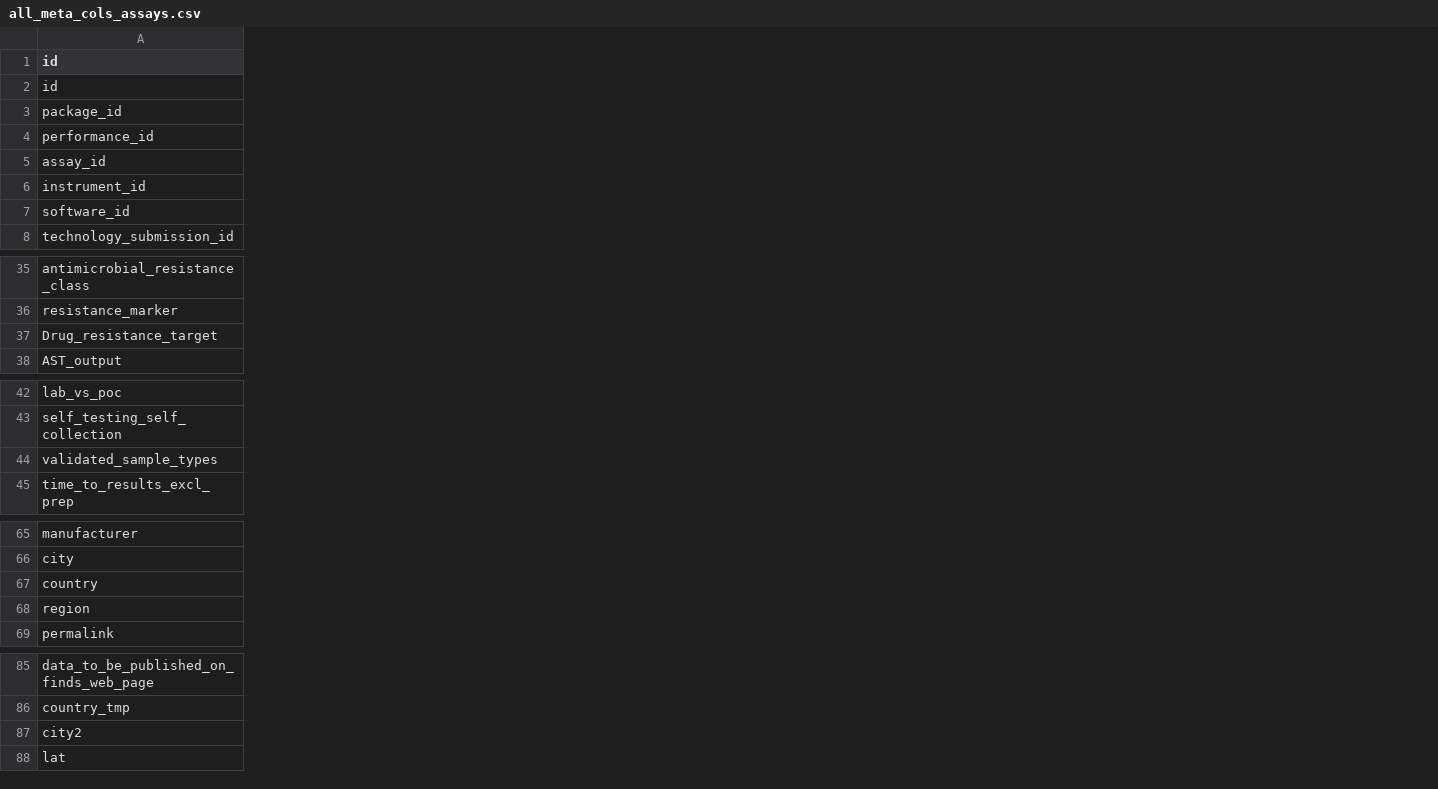
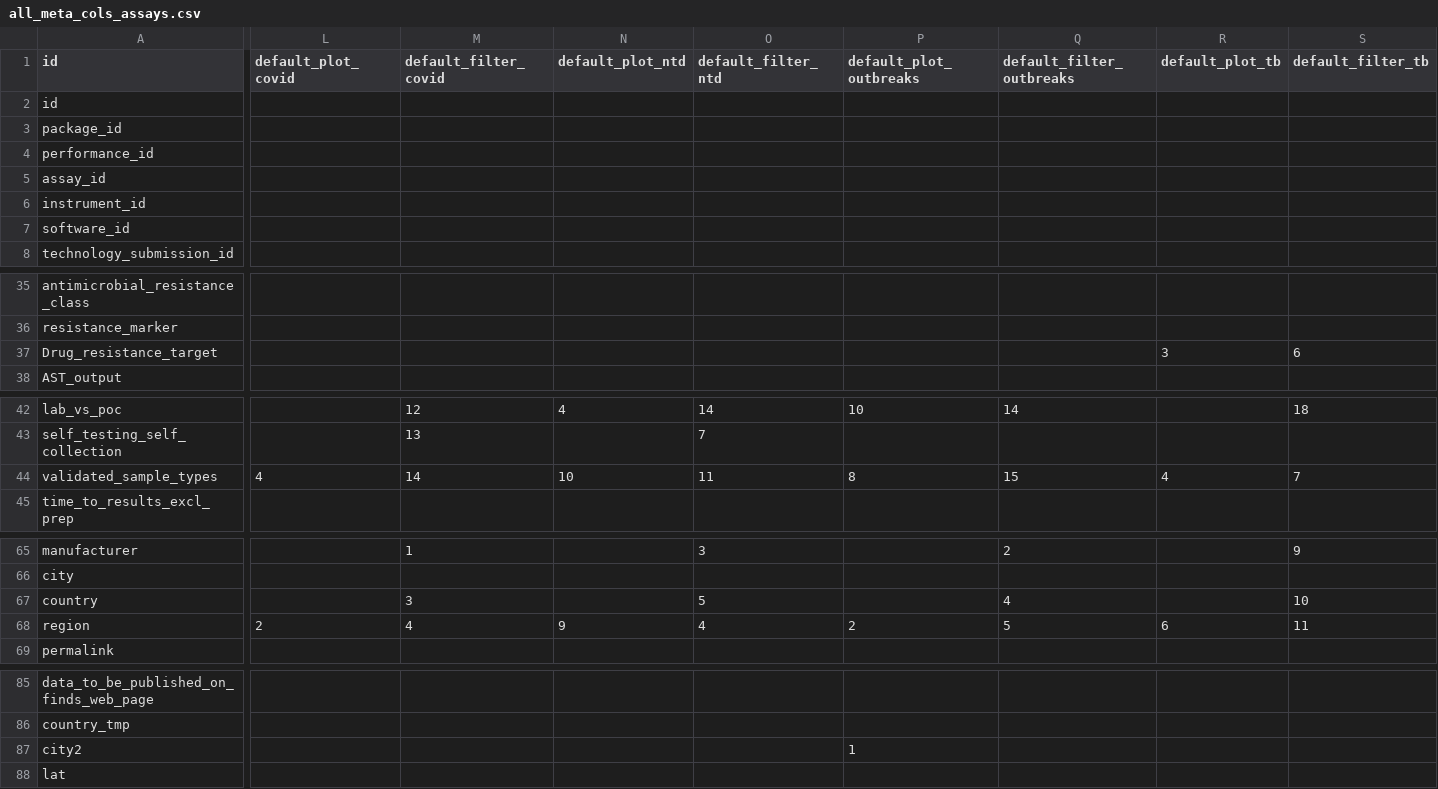
Before and after one commit to finddx/FINDtestdirData, a CSV file: data/testdir_explorer/all_meta_cols_assays.csv, drawn as a sheet; only a part is shown, gaps mark what is left out; the diff covers the shown part only; the diff names each change by its address in the sheet, - before the commit and + after, or states it on an @@ line.

Commit message:
Add metacols filters and plots strcuture

```diff
--- a/data/testdir_explorer/all_meta_cols_assays.csv
+++ b/data/testdir_explorer/all_meta_cols_assays.csv
+column L (default_plot_covid), row 44: 4; row 68: 2
+column M (default_filter_covid), rows 42-44: 12 | 13 | 14; rows 65-68: 1 |  | 3 | 4
+column N (default_plot_ntd), rows 42-44: 4 |  | 10; row 68: 9
+column O (default_filter_ntd), rows 42-44: 14 | 7 | 11; rows 65-68: 3 |  | 5 | 4
+column P (default_plot_outbreaks), rows 42-44: 10 |  | 8; row 68: 2; row 87: 1
+column Q (default_filter_outbreaks), rows 42-44: 14 |  | 15; rows 65-68: 2 |  | 4 | 5
+column R (default_plot_tb), row 37: 3; row 44: 4; row 68: 6
+column S (default_filter_tb), row 37: 6; rows 42-44: 18 |  | 7; rows 65-68: 9 |  | 10 | 11
```
Also changed, not shown: 6 edited cells elsewhere in this file, data/testdir_explorer/all_meta_cols_instruments.csv.
